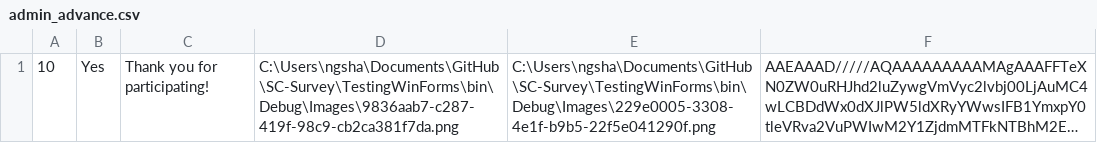
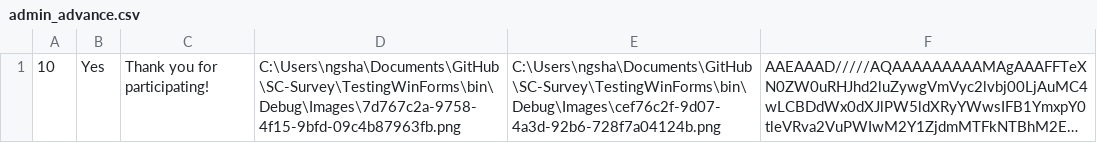
Before and after one commit to jovitaanderson/sc-survey, a CSV file: TestingWinForms/bin/Debug/admin/admin_advance.csv, drawn as a sheet; long unchanged cells end in …; the diff names each change by its address in the sheet, - before the commit and + after, or states it on an @@ line.

```diff
--- a/TestingWinForms/bin/Debug/admin/admin_advance.csv
+++ b/TestingWinForms/bin/Debug/admin/admin_advance.csv
-D1: C:\Users\ngsha\Documents\GitHub\SC-Survey\TestingWinForms\bin\Debug\Images\9836aab7-c287-419f-98c9-cb2ca381f7da.png
+D1: C:\Users\ngsha\Documents\GitHub\SC-Survey\TestingWinForms\bin\Debug\Images\7d767c2a-9758-4f15-9bfd-09c4b87963fb.png
-E1: C:\Users\ngsha\Documents\GitHub\SC-Survey\TestingWinForms\bin\Debug\Images\229e0005-3308-4e1f-b9b5-22f5e041290f.png
+E1: C:\Users\ngsha\Documents\GitHub\SC-Survey\TestingWinForms\bin\Debug\Images\cef76c2f-9d07-4a3d-92b6-728f7a04124b.png
```
Also changed, not shown: TestingWinForms/bin/Debug/ForDevelopersOnly/raw_data.csv, TestingWinForms/bin/Debug/admin/admin_questions.csv, 16 other files.
